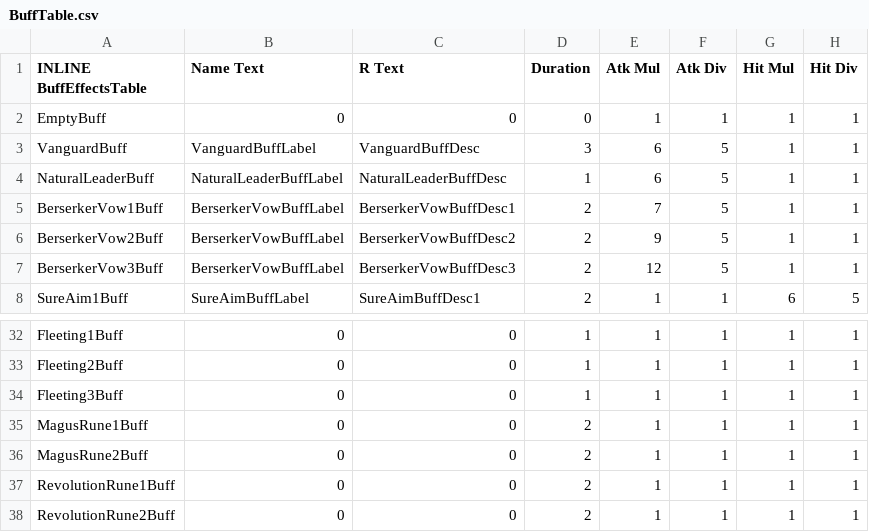
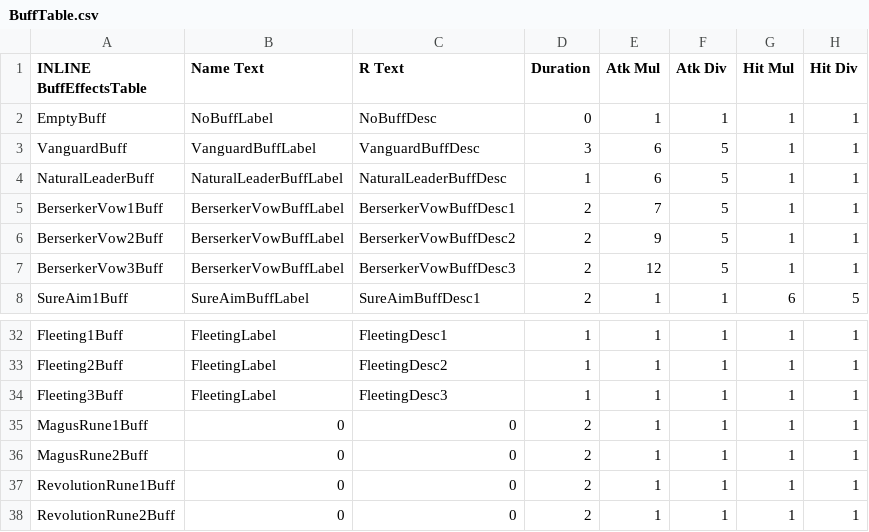
Before and after one commit to Retina1/fourthFiles, a CSV file: Tables/BuffsDebuffs/BuffTable.csv, drawn as a sheet; only a part is shown, gaps mark what is left out; the diff covers the shown part only; the diff names each change by its address in the sheet, - before the commit and + after, or states it on an @@ line.

```diff
--- a/Tables/BuffsDebuffs/BuffTable.csv
+++ b/Tables/BuffsDebuffs/BuffTable.csv
-B2 (Name Text): 0
+B2 (Name Text): NoBuffLabel
-C2 (R Text): 0
+C2 (R Text): NoBuffDesc
-B32:B34 (Name Text): 0
+B32:B34 (Name Text): FleetingLabel
-C32 (R Text): 0
+C32 (R Text): FleetingDesc1
-C33 (R Text): 0
+C33 (R Text): FleetingDesc2
-C34 (R Text): 0
+C34 (R Text): FleetingDesc3
```
Also changed, not shown: 44 edited cells elsewhere in this file, Tables/BuffsDebuffs/DebuffTable.csv, 33 other files.
